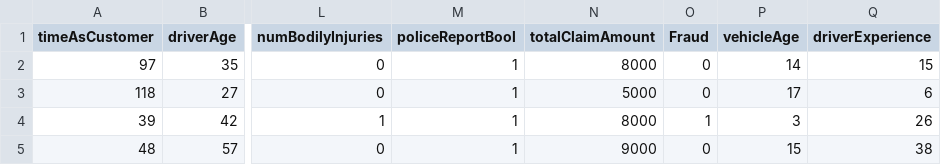
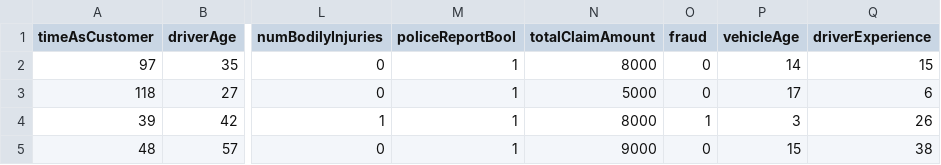
Before and after one commit to AlanDataPortfolio/ey-azure-fn-pipeline, a CSV file: assets/data/enriched/cleanedEnriched_Dataset2.csv, drawn as a sheet; only a part is shown, gaps mark what is left out; the diff names each change by its address in the sheet, - before the commit and + after, or states it on an @@ line.

Commit message:
#46 Updated fraud column name in dataset 2 cleaning enriching

```diff
--- a/assets/data/enriched/cleanedEnriched_Dataset2.csv
+++ b/assets/data/enriched/cleanedEnriched_Dataset2.csv
-O1: Fraud
+O1: fraud
```
Also changed, not shown: assets/data/enriched/cleanedEnriched_dataset2.csv, 3 other files.
